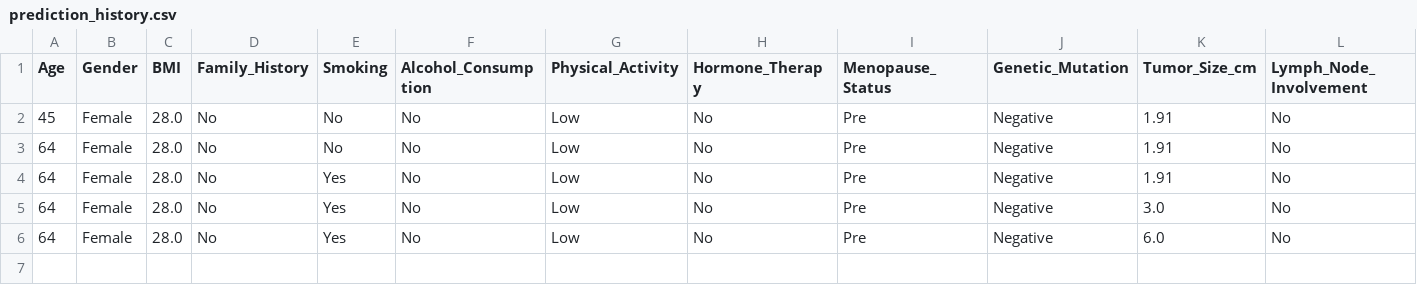
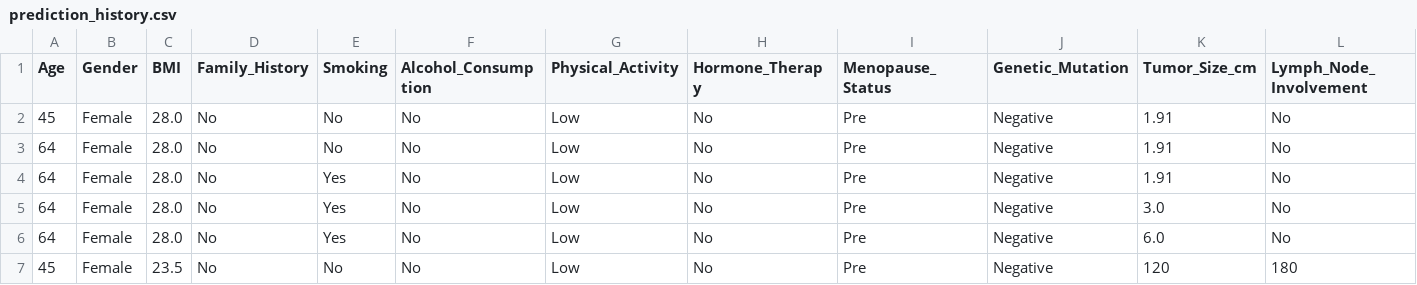
Before and after one commit to trishitkb/Breast_Cancer_Detection_Project, a CSV file: data/prediction_history.csv, drawn as a sheet; only a part is shown; rows hold the shown columns only; the diff names each change by its address in the sheet, - before the commit and + after, or states it on an @@ line.

```diff
--- a/data/prediction_history.csv
+++ b/data/prediction_history.csv
+row 7: 45 | Female | 23.5 | No | No | No | Low | No | Pre | Negative | 120 | 180
```
Also changed, not shown: reports/experiment_log.csv, 18 other files.
